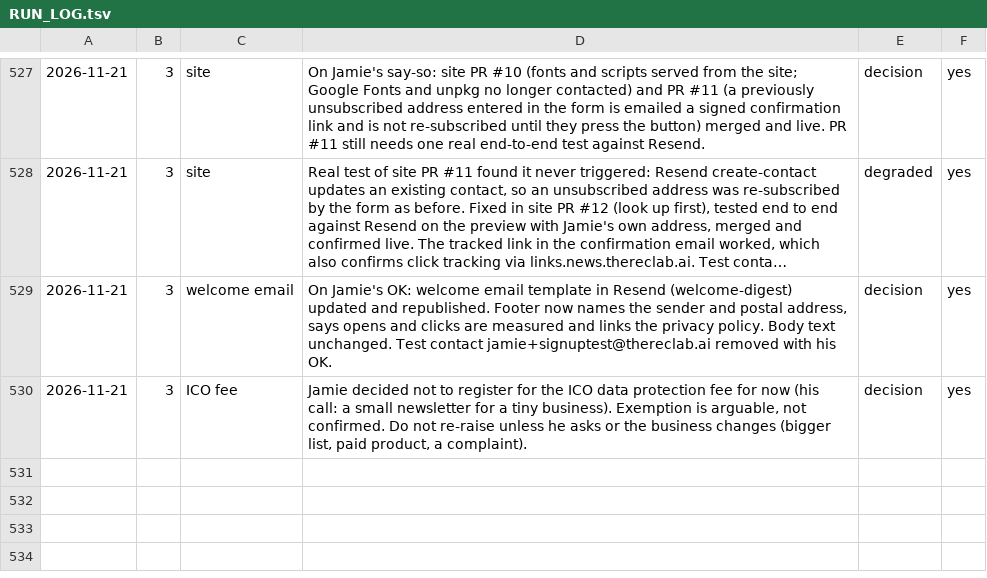
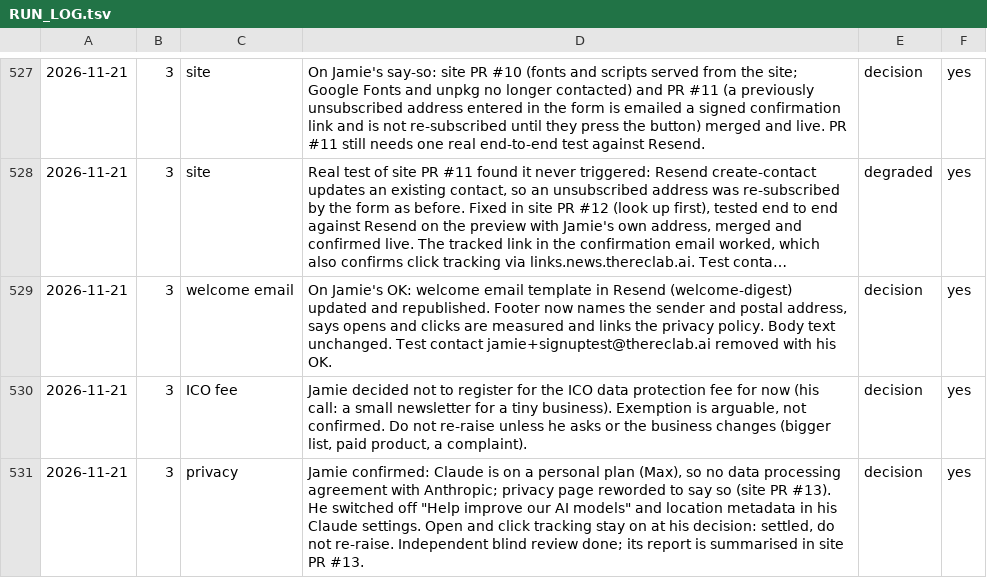
Before and after one commit to jamie-the-rec-lab/The-Digest-Content-Log, a TSV file: _state/RUN_LOG.tsv, drawn as a sheet; only a part is shown, gaps mark what is left out; long unchanged cells end in …; the diff names each change by its address in the sheet, - before the commit and + after, or states it on an @@ line.

```diff
--- a/_state/RUN_LOG.tsv
+++ b/_state/RUN_LOG.tsv
+row 531: 2026-11-21 | 3 | privacy | Jamie confirmed: Claude is on a personal plan (Max), so no data processing agreement with Anthropic; privacy page reworded to say so (site PR #13). He switched off "Help improve our AI models" and location metadata in his Claude settings. Open and click tracking stay on at his decision: settled, do not re-raise. Independent blind review done; its report is summarised in site PR #13. | decision | yes
```
